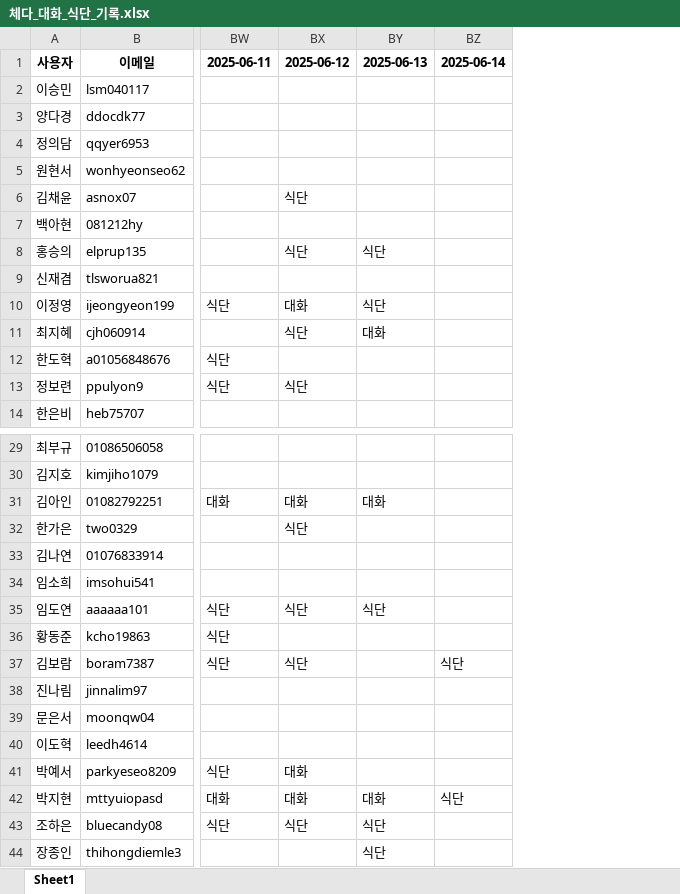
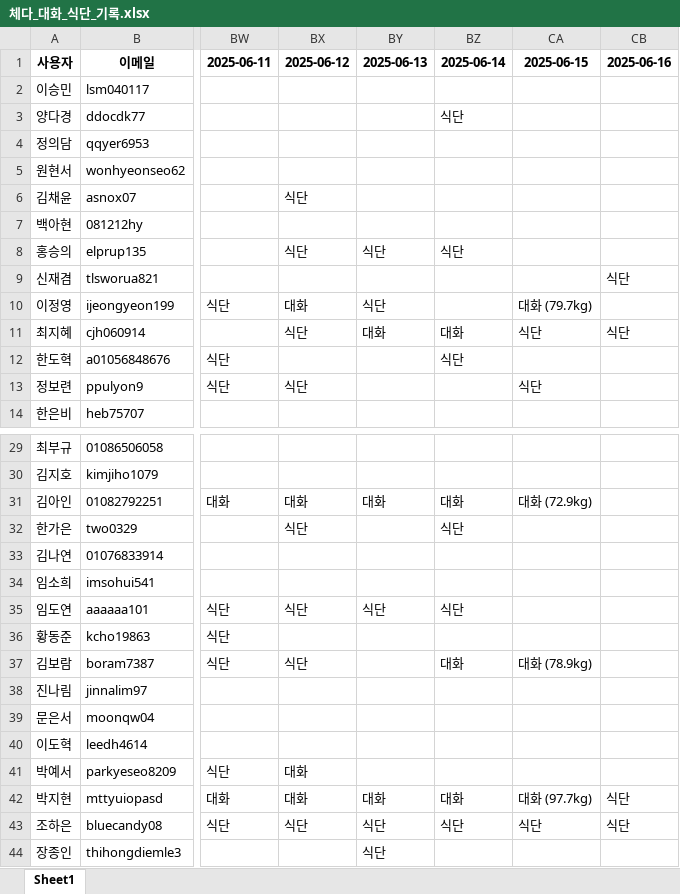
Before and after one commit to yharam00/cheddar_database, an Excel workbook: 체다_대화_식단_기록.xlsx, sheet Sheet1, drawn as a sheet; only a part is shown, gaps mark what is left out; values as stored, in another font and other column widths than the file's, no borders; the diff covers the shown part only; the diff names each change by its address in the sheet, - before the commit and + after, or states it on an @@ line.

```diff
--- a/체다_대화_식단_기록.xlsx (sheet Sheet1)
+++ b/체다_대화_식단_기록.xlsx (sheet Sheet1)
+column CA (2025-06-15), rows 10-13: 대화 (79.7kg) | 식단 |  | 식단; rows 31-43: 대화 (72.9kg) |  |  |  |  |  | 대화 (78.9kg) |  |  |  |  | 대화 (97.7kg) | 식단
+column CB (2025-06-16), rows 9-11: 식단 |  | 식단; rows 42-43: 식단 | 식단
-BZ3 (2025-06-14): (empty)
+BZ3 (2025-06-14): 식단
-BZ8 (2025-06-14): (empty)
+BZ8 (2025-06-14): 식단
-BZ11 (2025-06-14): (empty)
+BZ11 (2025-06-14): 대화
-BZ12 (2025-06-14): (empty)
+BZ12 (2025-06-14): 식단
-BZ31 (2025-06-14): (empty)
+BZ31 (2025-06-14): 대화
-BZ32 (2025-06-14): (empty)
+BZ32 (2025-06-14): 식단
-BZ35 (2025-06-14): (empty)
+BZ35 (2025-06-14): 식단
-BZ37 (2025-06-14): 식단
+BZ37 (2025-06-14): 대화
-BZ42 (2025-06-14): 식단
+BZ42 (2025-06-14): 대화
-BZ43 (2025-06-14): (empty)
+BZ43 (2025-06-14): 식단
```
Also changed, not shown: 1 edited cell elsewhere in this sheet, 1 other file.
